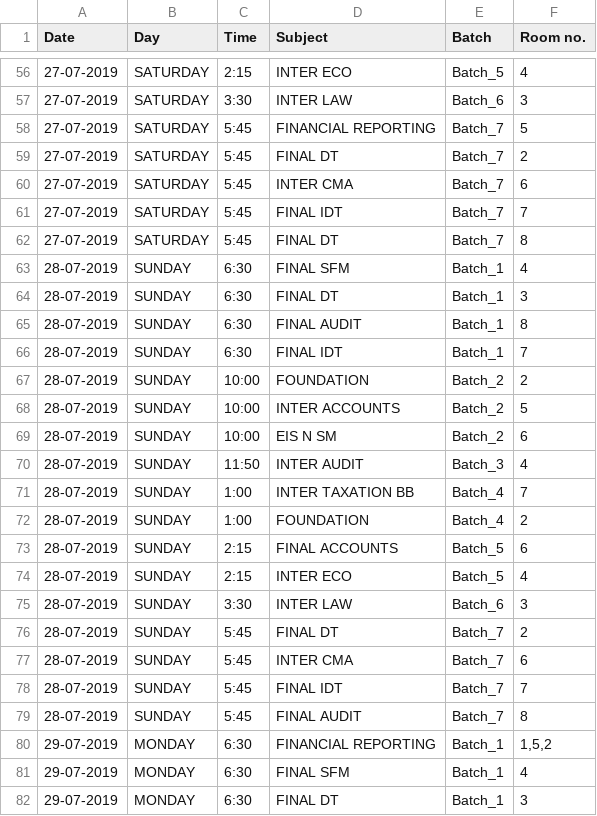
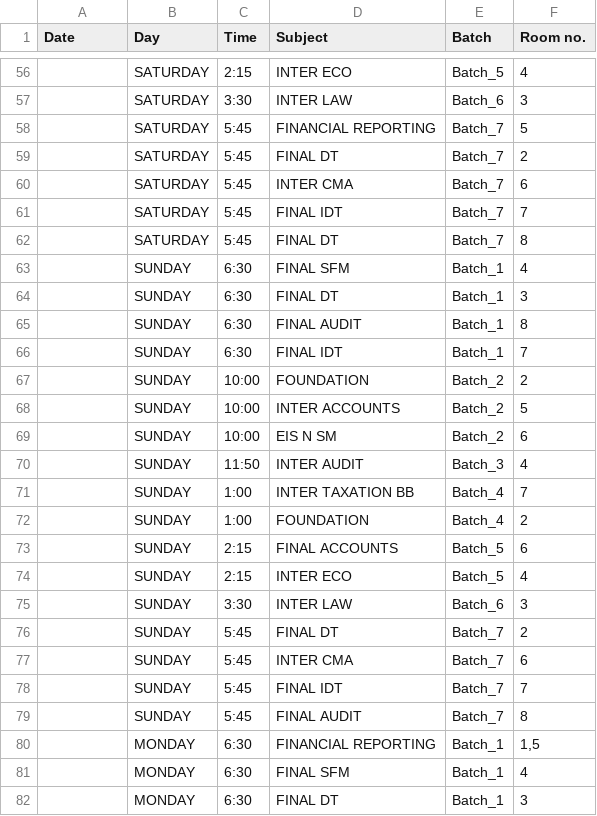
Before and after one commit to mindmaxpp/mindmaxpp.github.io, a CSV file: schedule pitampura.csv, drawn as a sheet; only a part is shown, gaps mark what is left out; the diff covers the shown part only.

```diff
--- a/schedule pitampura.csv
+++ b/schedule pitampura.csv
@@ -56,27 +56,27 @@ Date,Day,Time,Subject,Batch,Room no.
-27-07-2019,SATURDAY,2:15,INTER ECO,Batch_5,4
-27-07-2019,SATURDAY,3:30,INTER LAW,Batch_6,3
-27-07-2019,SATURDAY,5:45,FINANCIAL REPORTING,Batch_7,5
-27-07-2019,SATURDAY,5:45,FINAL DT,Batch_7,2
-27-07-2019,SATURDAY,5:45,INTER CMA,Batch_7,6
-27-07-2019,SATURDAY,5:45,FINAL IDT,Batch_7,7
-27-07-2019,SATURDAY,5:45,FINAL DT,Batch_7,8
-28-07-2019,SUNDAY,6:30,FINAL SFM,Batch_1,4
-28-07-2019,SUNDAY,6:30,FINAL DT,Batch_1,3
-28-07-2019,SUNDAY,6:30,FINAL AUDIT,Batch_1,8
-28-07-2019,SUNDAY,6:30,FINAL IDT,Batch_1,7
-28-07-2019,SUNDAY,10:00,FOUNDATION,Batch_2,2
-28-07-2019,SUNDAY,10:00,INTER ACCOUNTS,Batch_2,5
-28-07-2019,SUNDAY,10:00,EIS N SM,Batch_2,6
-28-07-2019,SUNDAY,11:50,INTER AUDIT,Batch_3,4
-28-07-2019,SUNDAY,1:00,INTER TAXATION BB,Batch_4,7
-28-07-2019,SUNDAY,1:00,FOUNDATION,Batch_4,2
-28-07-2019,SUNDAY,2:15,FINAL ACCOUNTS,Batch_5,6
-28-07-2019,SUNDAY,2:15,INTER ECO,Batch_5,4
-28-07-2019,SUNDAY,3:30,INTER LAW,Batch_6,3
-28-07-2019,SUNDAY,5:45,FINAL DT,Batch_7,2
-28-07-2019,SUNDAY,5:45,INTER CMA,Batch_7,6
-28-07-2019,SUNDAY,5:45,FINAL IDT,Batch_7,7
-28-07-2019,SUNDAY,5:45,FINAL AUDIT,Batch_7,8
-29-07-2019,MONDAY,6:30,FINANCIAL REPORTING,Batch_1,"1,5,2"
-29-07-2019,MONDAY,6:30,FINAL SFM,Batch_1,4
-29-07-2019,MONDAY,6:30,FINAL DT,Batch_1,3
+,SATURDAY,2:15,INTER ECO,Batch_5,4
+,SATURDAY,3:30,INTER LAW,Batch_6,3
+,SATURDAY,5:45,FINANCIAL REPORTING,Batch_7,5
+,SATURDAY,5:45,FINAL DT,Batch_7,2
+,SATURDAY,5:45,INTER CMA,Batch_7,6
+,SATURDAY,5:45,FINAL IDT,Batch_7,7
+,SATURDAY,5:45,FINAL DT,Batch_7,8
+,SUNDAY,6:30,FINAL SFM,Batch_1,4
+,SUNDAY,6:30,FINAL DT,Batch_1,3
+,SUNDAY,6:30,FINAL AUDIT,Batch_1,8
+,SUNDAY,6:30,FINAL IDT,Batch_1,7
+,SUNDAY,10:00,FOUNDATION,Batch_2,2
+,SUNDAY,10:00,INTER ACCOUNTS,Batch_2,5
+,SUNDAY,10:00,EIS N SM,Batch_2,6
+,SUNDAY,11:50,INTER AUDIT,Batch_3,4
+,SUNDAY,1:00,INTER TAXATION BB,Batch_4,7
+,SUNDAY,1:00,FOUNDATION,Batch_4,2
+,SUNDAY,2:15,FINAL ACCOUNTS,Batch_5,6
+,SUNDAY,2:15,INTER ECO,Batch_5,4
+,SUNDAY,3:30,INTER LAW,Batch_6,3
+,SUNDAY,5:45,FINAL DT,Batch_7,2
+,SUNDAY,5:45,INTER CMA,Batch_7,6
+,SUNDAY,5:45,FINAL IDT,Batch_7,7
+,SUNDAY,5:45,FINAL AUDIT,Batch_7,8
+,MONDAY,6:30,FINANCIAL REPORTING,Batch_1,"1,5"
+,MONDAY,6:30,FINAL SFM,Batch_1,4
+,MONDAY,6:30,FINAL DT,Batch_1,3
```
Also changed, not shown: 121 edited cells elsewhere in this file.
